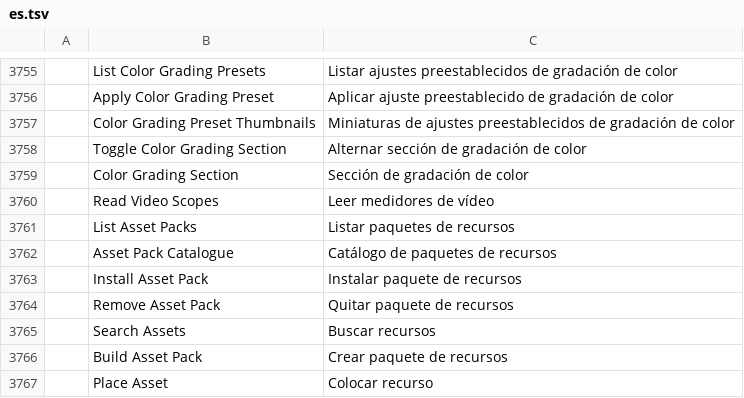
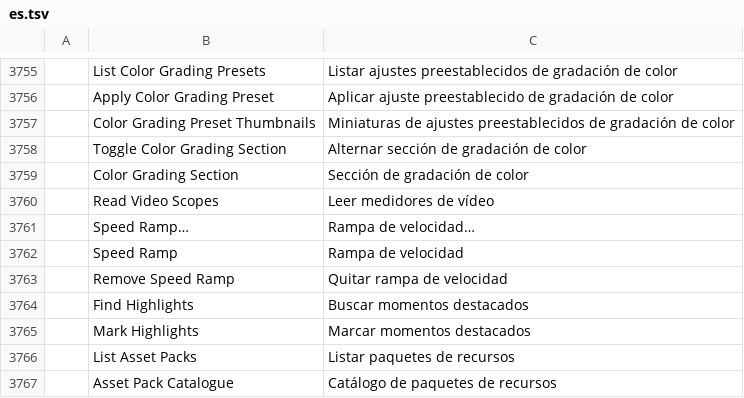
Before and after one commit to vansyson1308/editfilm, a TSV file: crates/ui-egui/src/i18n/es.tsv, drawn as a sheet; only a part is shown, gaps mark what is left out; the shorter side is filled out with more unchanged rows.

Commit message:
Render Time Remapping; add clip.speedRamp and story.highlights (#34)
- Time Remapping now renders, through crates/project/src/remap.rs, which
  integrates the keyframed speed.
  - Keyframes stay in the clip's linear media time; only the frame shown
    follows the curve.
  - Through edits, Reverse Match Frame, masks.track and source-cut warnings
    follow it.
- clip.speedRamp adds ramps from points or from/to, with eases, holds,
  ripple and linked-sound handling, in one undo step.
- story.highlights is a cancellable job, polled over MCP and the bridge,
  that finds rallies, cheers, motion peaks and scoreboard changes. It
  suggests In and Out points that avoid sentences and other rallies, and can
  add markers.

Refs #21

```diff
--- a/crates/ui-egui/src/i18n/es.tsv
+++ b/crates/ui-egui/src/i18n/es.tsv
@@ -3760,2 +3760,7 @@
 	Read Video Scopes	Leer medidores de vídeo
+	Speed Ramp…	Rampa de velocidad…
+	Speed Ramp	Rampa de velocidad
+	Remove Speed Ramp	Quitar rampa de velocidad
+	Find Highlights	Buscar momentos destacados
+	Mark Highlights	Marcar momentos destacados
 	List Asset Packs	Listar paquetes de recursos
```
Also changed, not shown: 33 other files.
